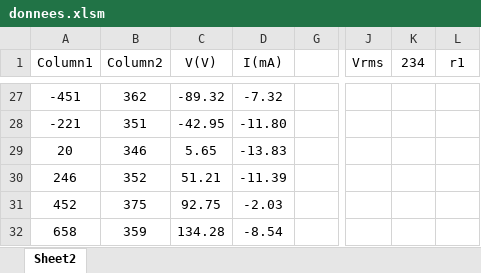
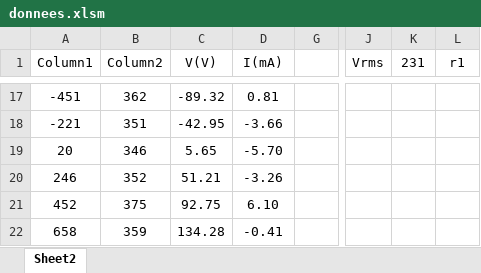
Before and after one commit to reivax-boucoi/AVR, an Excel workbook: powermeter/Excel/donnees.xlsm, sheet Sheet2, drawn as a sheet; only a part is shown, gaps mark what is left out; values as stored, in another font and other column widths than the file's, no borders; charts and pictures and table styles not drawn; addresses are those after the commit; the diff covers the shown part only; the diff names each change by its address in the sheet, - before the commit and + after, or states it on an @@ line.

```diff
--- a/powermeter/Excel/donnees.xlsm (sheet Sheet2)
+++ b/powermeter/Excel/donnees.xlsm (sheet Sheet2)
-K1: 234
+K1: 231
-D17 (I(mA)): -7.32
+D17 (I(mA)): 0.81
-D18 (I(mA)): -11.80
+D18 (I(mA)): -3.66
-D19 (I(mA)): -13.83
+D19 (I(mA)): -5.70
-D20 (I(mA)): -11.39
+D20 (I(mA)): -3.26
-D21 (I(mA)): -2.03
+D21 (I(mA)): 6.10
-D22 (I(mA)): -8.54
+D22 (I(mA)): -0.41
```
Also changed, not shown: other rows of this sheet, hidden cells, charts or pictures, 29 other files.
